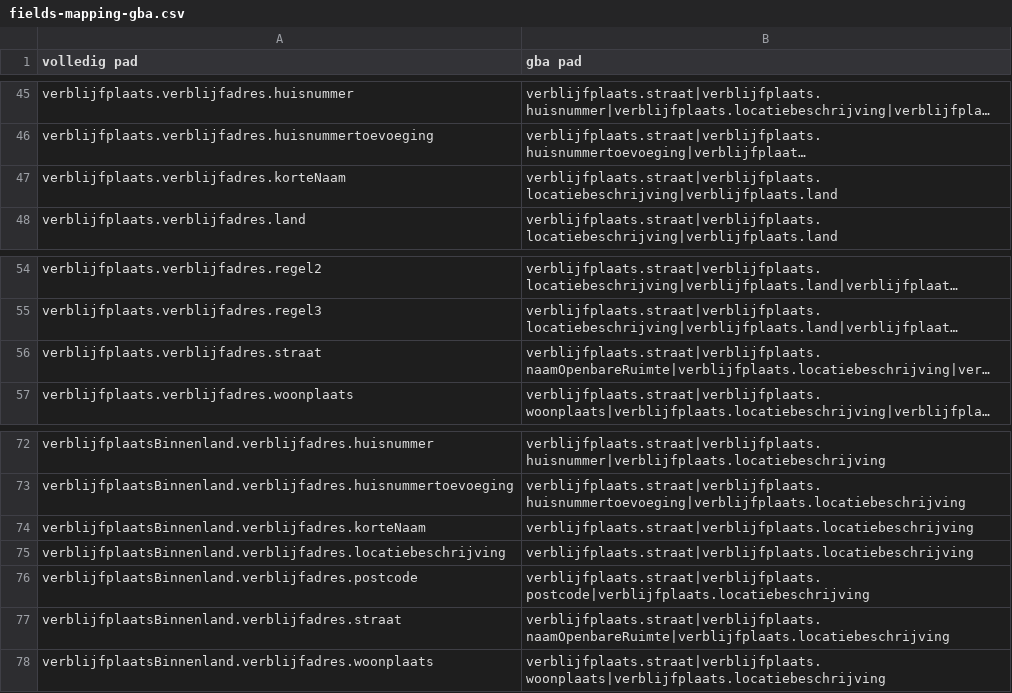
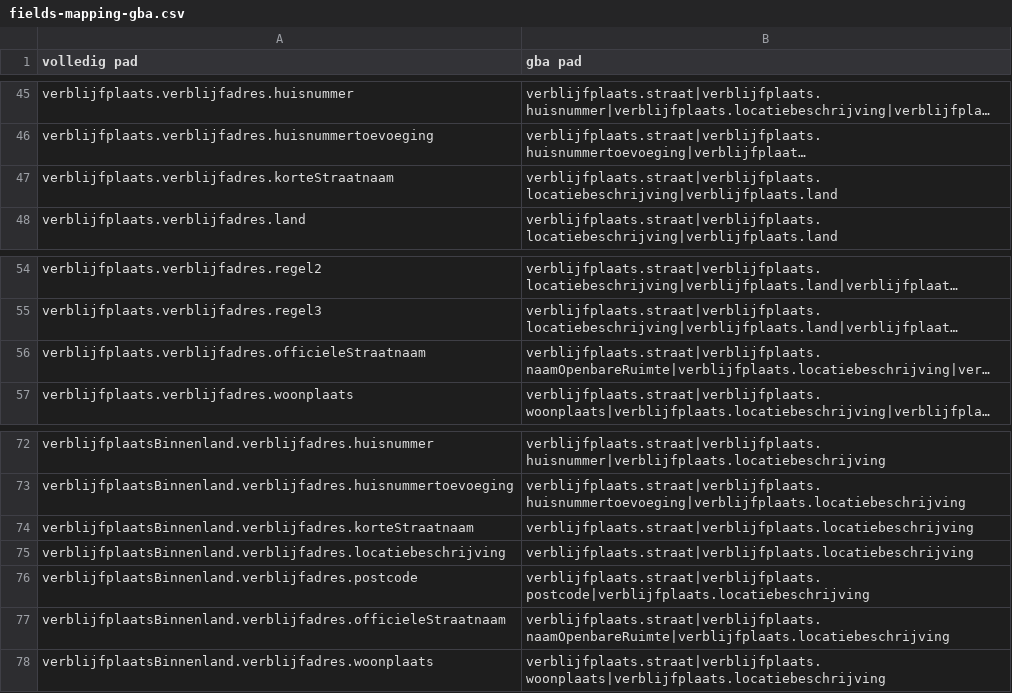
Before and after one commit to BRP-API/Haal-Centraal-BRP-bevragen, a CSV file: features/gba-dev/fields-mapping-gba.csv, drawn as a sheet; only a part is shown, gaps mark what is left out; long unchanged cells end in …; the diff names each change by its address in the sheet, - before the commit and + after, or states it on an @@ line.

```diff
--- a/features/gba-dev/fields-mapping-gba.csv
+++ b/features/gba-dev/fields-mapping-gba.csv
-A47 (volledig pad): verblijfplaats.verblijfadres.korteNaam
+A47 (volledig pad): verblijfplaats.verblijfadres.korteStraatnaam
-A56 (volledig pad): verblijfplaats.verblijfadres.straat
+A56 (volledig pad): verblijfplaats.verblijfadres.officieleStraatnaam
-A74 (volledig pad): verblijfplaatsBinnenland.verblijfadres.korteNaam
+A74 (volledig pad): verblijfplaatsBinnenland.verblijfadres.korteStraatnaam
-A77 (volledig pad): verblijfplaatsBinnenland.verblijfadres.straat
+A77 (volledig pad): verblijfplaatsBinnenland.verblijfadres.officieleStraatnaam
```
Also changed, not shown: 2 other files.
